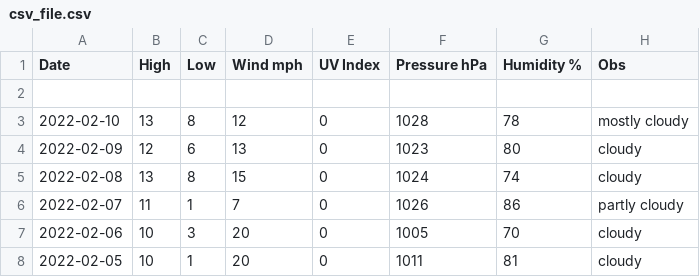
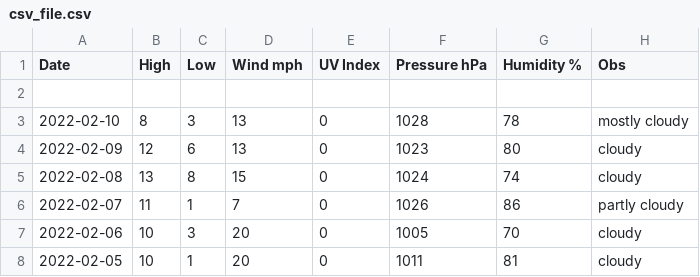
Before and after one commit to tu2/os_specific, a CSV file: linux/csv_file.csv, drawn as a sheet; only a part is shown.

Commit message:
edit data

```diff
--- a/linux/csv_file.csv
+++ b/linux/csv_file.csv
@@ -2,3 +2,3 @@ Date,High,Low,Wind mph,UV Index,Pressure hPa,Humidity %,Obs
 
-2022-02-10,13,8,12,0,1028,78,mostly cloudy
+2022-02-10,8,3,13,0,1028,78,mostly cloudy
 2022-02-09,12,6,13,0,1023,80,cloudy
```
